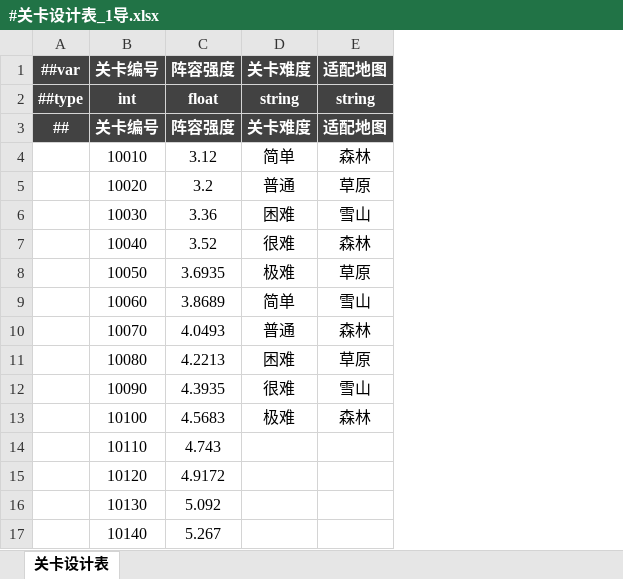
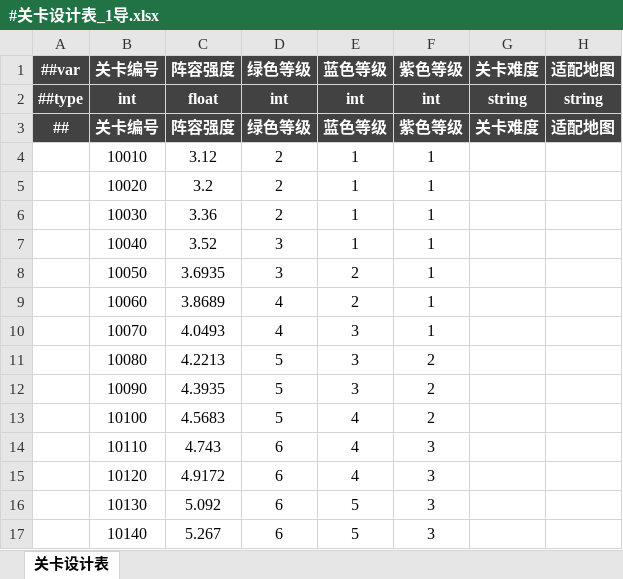
Before and after one commit to OmiGame/---TetrisBattle.MathTools---, an Excel workbook: 新数据生成/#关卡设计表_1导.xlsx, sheet 关卡设计表, drawn as a sheet; only a part is shown; values as stored, in another font and other column widths than the file's, no borders; addresses are those after the commit; the diff names each change by its address in the sheet, - before the commit and + after, or states it on an @@ line.

```diff
--- a/新数据生成/#关卡设计表_1导.xlsx (sheet 关卡设计表)
+++ b/新数据生成/#关卡设计表_1导.xlsx (sheet 关卡设计表)
+column D (绿色等级), rows 2-17: int | 绿色等级 | 2 | 2 | 2 | 3 | 3 | 4 | 4 | 5 | 5 | 5 | 6 | 6 | 6 | 6
+column E (蓝色等级), rows 2-17: int | 蓝色等级 | 1 | 1 | 1 | 1 | 2 | 2 | 3 | 3 | 3 | 4 | 4 | 4 | 5 | 5
+column F (紫色等级), rows 2-17: int | 紫色等级 | 1 | 1 | 1 | 1 | 1 | 1 | 1 | 2 | 2 | 2 | 3 | 3 | 3 | 3
-G4 (关卡难度): 简单
+G4 (关卡难度): (empty)
-H4 (适配地图): 森林
+H4 (适配地图): (empty)
-G5 (关卡难度): 普通
+G5 (关卡难度): (empty)
-H5 (适配地图): 草原
+H5 (适配地图): (empty)
-G6 (关卡难度): 困难
+G6 (关卡难度): (empty)
-H6 (适配地图): 雪山
+H6 (适配地图): (empty)
-G7 (关卡难度): 很难
+G7 (关卡难度): (empty)
-H7 (适配地图): 森林
+H7 (适配地图): (empty)
-G8 (关卡难度): 极难
+G8 (关卡难度): (empty)
-H8 (适配地图): 草原
+H8 (适配地图): (empty)
-G9 (关卡难度): 简单
+G9 (关卡难度): (empty)
-H9 (适配地图): 雪山
+H9 (适配地图): (empty)
-G10 (关卡难度): 普通
+G10 (关卡难度): (empty)
-H10 (适配地图): 森林
+H10 (适配地图): (empty)
-G11 (关卡难度): 困难
+G11 (关卡难度): (empty)
-H11 (适配地图): 草原
+H11 (适配地图): (empty)
-G12 (关卡难度): 很难
+G12 (关卡难度): (empty)
-H12 (适配地图): 雪山
+H12 (适配地图): (empty)
-G13 (关卡难度): 极难
+G13 (关卡难度): (empty)
-H13 (适配地图): 森林
+H13 (适配地图): (empty)
```
Also changed, not shown: 新数据生成/关卡表/10010.xlsx, 新数据生成/关卡表/10020.xlsx, 23 other files.
